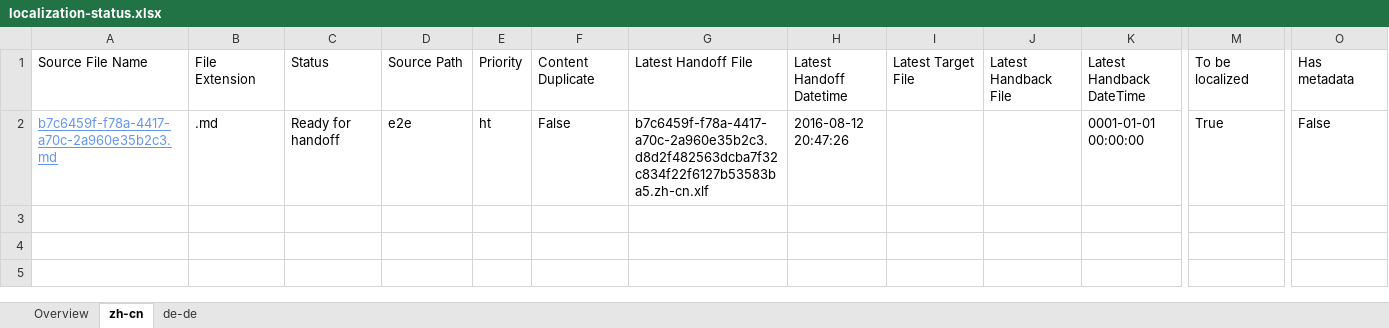
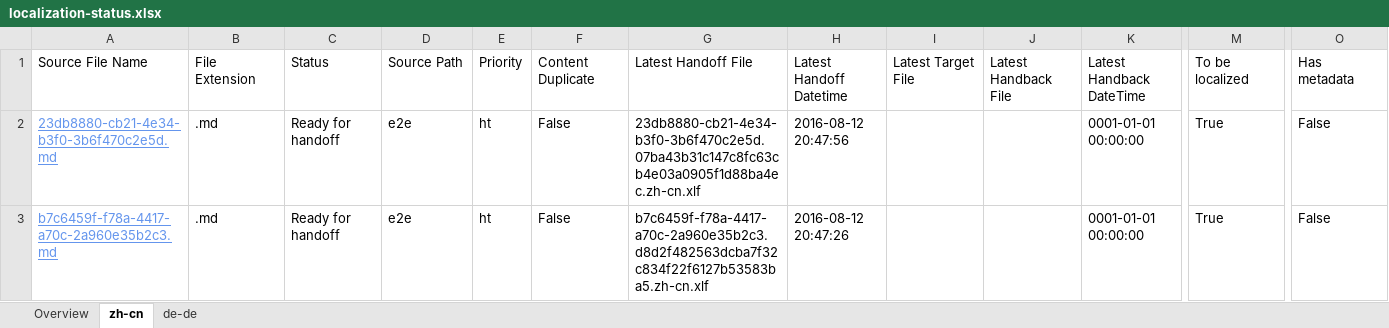
Before and after one commit to OpenLocalizationTestOrg/olhandback-e2e, an Excel workbook: ol-handback/OpenLocalizationTestOrg/oltest/ci/localization-status.xlsx, sheet zh-cn, drawn as a sheet; only a part is shown, gaps mark what is left out; values as stored, in another font and other column widths than the file's, no borders; table styles not drawn; rows hold the shown columns only; the diff names each change by its address in the sheet, - before the commit and + after, or states it on an @@ line.

Commit message:
Generate Report for Handoff

```diff
--- a/ol-handback/OpenLocalizationTestOrg/oltest/ci/localization-status.xlsx (sheet zh-cn)
+++ b/ol-handback/OpenLocalizationTestOrg/oltest/ci/localization-status.xlsx (sheet zh-cn)
+row 2: 23db8880-cb21-4e34-b3f0-3b6f470c2e5d.md | .md | Ready for handoff | e2e | ht | False | 23db8880-cb21-4e34-b3f0-3b6f470c2e5d.07ba43b31c147c8fc63cb4e03a0905f1d88ba4ec.zh-cn.xlf | 2016-08-12 20:47:56 |  |  | 0001-01-01 00:00:00 | True | False
```
Also changed, not shown: sheet de-de, sheet Overview.
